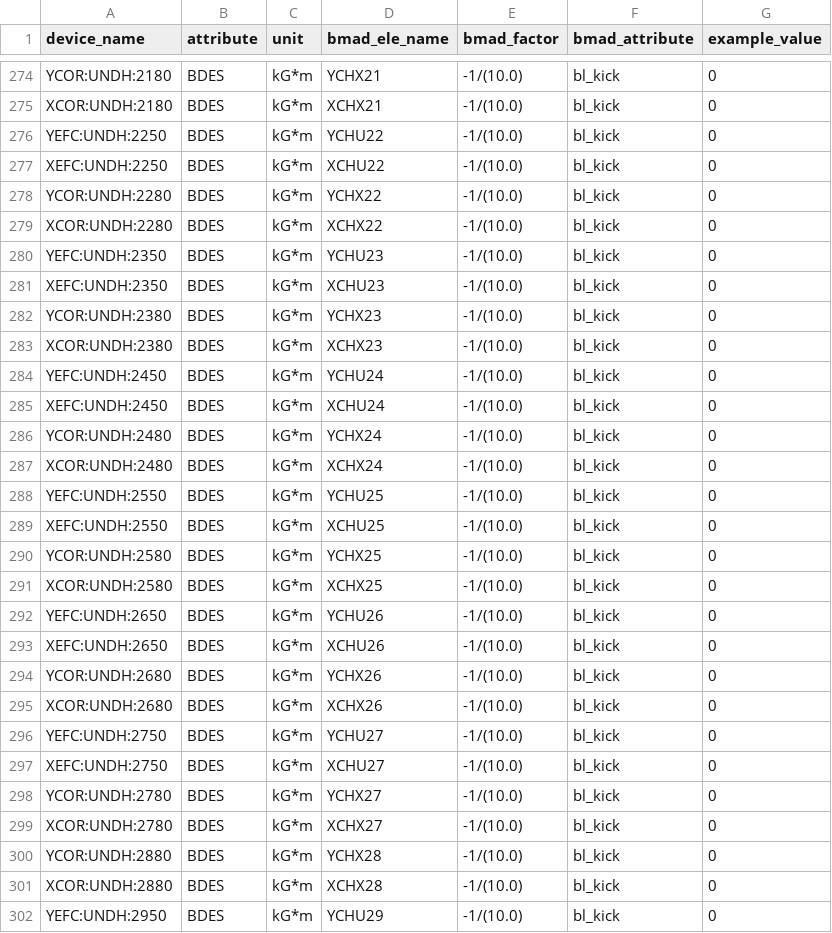
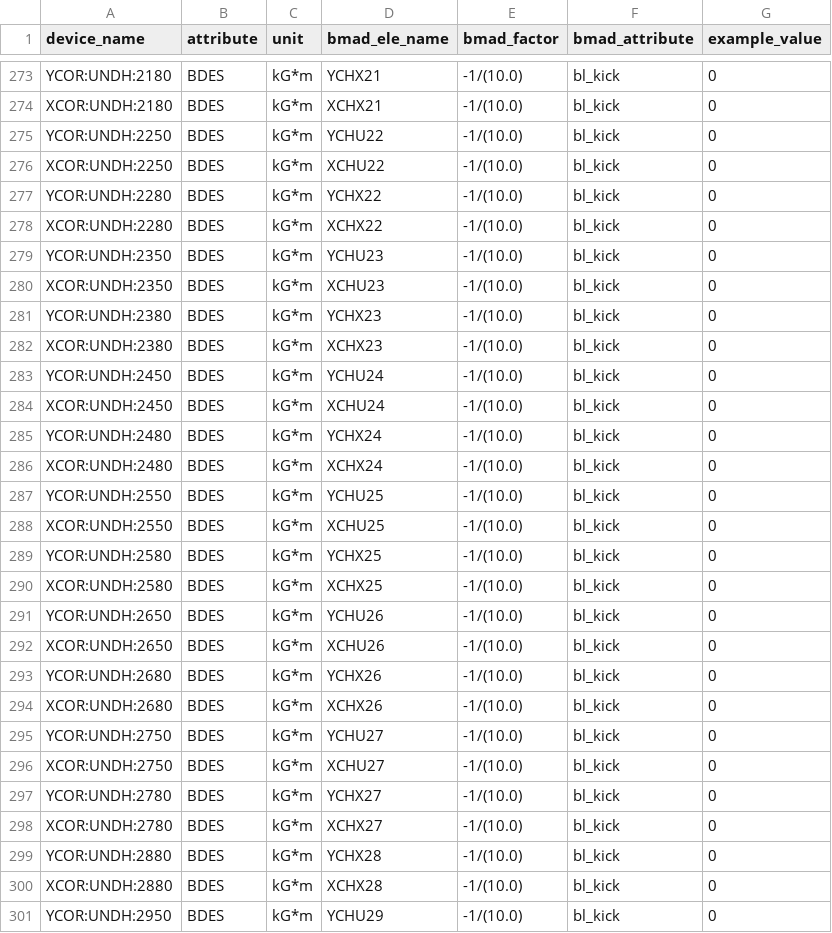
Before and after one commit to slaclab/lcls-live, a CSV file: lcls_live/data/cu_hxr/cor_mapping.csv, drawn as a sheet; only a part is shown, gaps mark what is left out; the diff covers the shown part only.

```diff
--- a/lcls_live/data/cu_hxr/cor_mapping.csv
+++ b/lcls_live/data/cu_hxr/cor_mapping.csv
@@ -275,24 +274,24 @@ YCOR:UNDH:2180,BDES,kG*m,YCHX21,-1/(10.0),bl_kick,0
 XCOR:UNDH:2180,BDES,kG*m,XCHX21,-1/(10.0),bl_kick,0
-YEFC:UNDH:2250,BDES,kG*m,YCHU22,-1/(10.0),bl_kick,0
-XEFC:UNDH:2250,BDES,kG*m,XCHU22,-1/(10.0),bl_kick,0
+YCOR:UNDH:2250,BDES,kG*m,YCHU22,-1/(10.0),bl_kick,0
+XCOR:UNDH:2250,BDES,kG*m,XCHU22,-1/(10.0),bl_kick,0
 YCOR:UNDH:2280,BDES,kG*m,YCHX22,-1/(10.0),bl_kick,0
 XCOR:UNDH:2280,BDES,kG*m,XCHX22,-1/(10.0),bl_kick,0
-YEFC:UNDH:2350,BDES,kG*m,YCHU23,-1/(10.0),bl_kick,0
-XEFC:UNDH:2350,BDES,kG*m,XCHU23,-1/(10.0),bl_kick,0
+YCOR:UNDH:2350,BDES,kG*m,YCHU23,-1/(10.0),bl_kick,0
+XCOR:UNDH:2350,BDES,kG*m,XCHU23,-1/(10.0),bl_kick,0
 YCOR:UNDH:2380,BDES,kG*m,YCHX23,-1/(10.0),bl_kick,0
 XCOR:UNDH:2380,BDES,kG*m,XCHX23,-1/(10.0),bl_kick,0
-YEFC:UNDH:2450,BDES,kG*m,YCHU24,-1/(10.0),bl_kick,0
-XEFC:UNDH:2450,BDES,kG*m,XCHU24,-1/(10.0),bl_kick,0
+YCOR:UNDH:2450,BDES,kG*m,YCHU24,-1/(10.0),bl_kick,0
+XCOR:UNDH:2450,BDES,kG*m,XCHU24,-1/(10.0),bl_kick,0
 YCOR:UNDH:2480,BDES,kG*m,YCHX24,-1/(10.0),bl_kick,0
 XCOR:UNDH:2480,BDES,kG*m,XCHX24,-1/(10.0),bl_kick,0
-YEFC:UNDH:2550,BDES,kG*m,YCHU25,-1/(10.0),bl_kick,0
-XEFC:UNDH:2550,BDES,kG*m,XCHU25,-1/(10.0),bl_kick,0
+YCOR:UNDH:2550,BDES,kG*m,YCHU25,-1/(10.0),bl_kick,0
+XCOR:UNDH:2550,BDES,kG*m,XCHU25,-1/(10.0),bl_kick,0
 YCOR:UNDH:2580,BDES,kG*m,YCHX25,-1/(10.0),bl_kick,0
 XCOR:UNDH:2580,BDES,kG*m,XCHX25,-1/(10.0),bl_kick,0
-YEFC:UNDH:2650,BDES,kG*m,YCHU26,-1/(10.0),bl_kick,0
-XEFC:UNDH:2650,BDES,kG*m,XCHU26,-1/(10.0),bl_kick,0
+YCOR:UNDH:2650,BDES,kG*m,YCHU26,-1/(10.0),bl_kick,0
+XCOR:UNDH:2650,BDES,kG*m,XCHU26,-1/(10.0),bl_kick,0
 YCOR:UNDH:2680,BDES,kG*m,YCHX26,-1/(10.0),bl_kick,0
 XCOR:UNDH:2680,BDES,kG*m,XCHX26,-1/(10.0),bl_kick,0
-YEFC:UNDH:2750,BDES,kG*m,YCHU27,-1/(10.0),bl_kick,0
-XEFC:UNDH:2750,BDES,kG*m,XCHU27,-1/(10.0),bl_kick,0
+YCOR:UNDH:2750,BDES,kG*m,YCHU27,-1/(10.0),bl_kick,0
+XCOR:UNDH:2750,BDES,kG*m,XCHU27,-1/(10.0),bl_kick,0
 YCOR:UNDH:2780,BDES,kG*m,YCHX27,-1/(10.0),bl_kick,0
@@ -301,2 +300,2 @@ YCOR:UNDH:2880,BDES,kG*m,YCHX28,-1/(10.0),bl_kick,0
 XCOR:UNDH:2880,BDES,kG*m,XCHX28,-1/(10.0),bl_kick,0
-YEFC:UNDH:2950,BDES,kG*m,YCHU29,-1/(10.0),bl_kick,0
+YCOR:UNDH:2950,BDES,kG*m,YCHU29,-1/(10.0),bl_kick,0
```
Also changed, not shown: 3 added rows, 4 removed rows, 2 moved rows and 55 edited cells elsewhere in this file.
